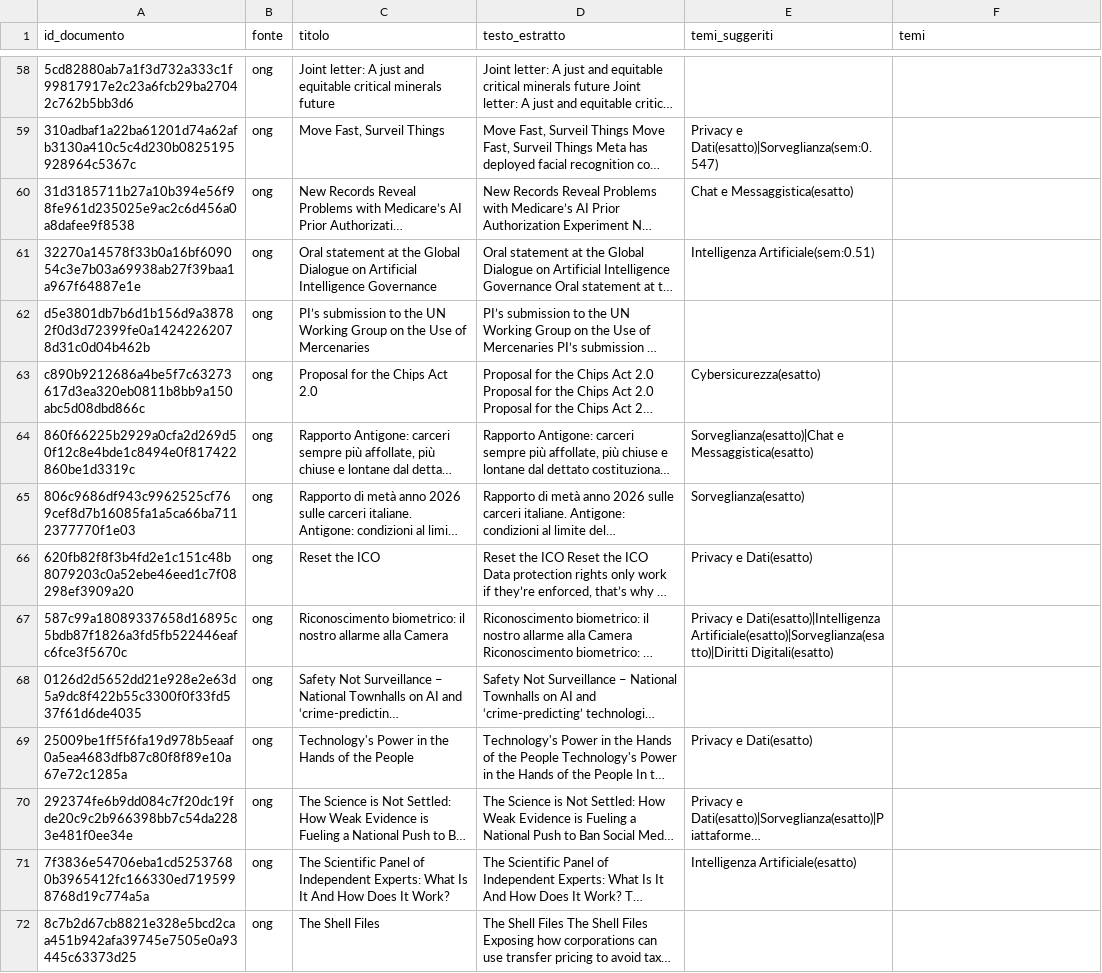
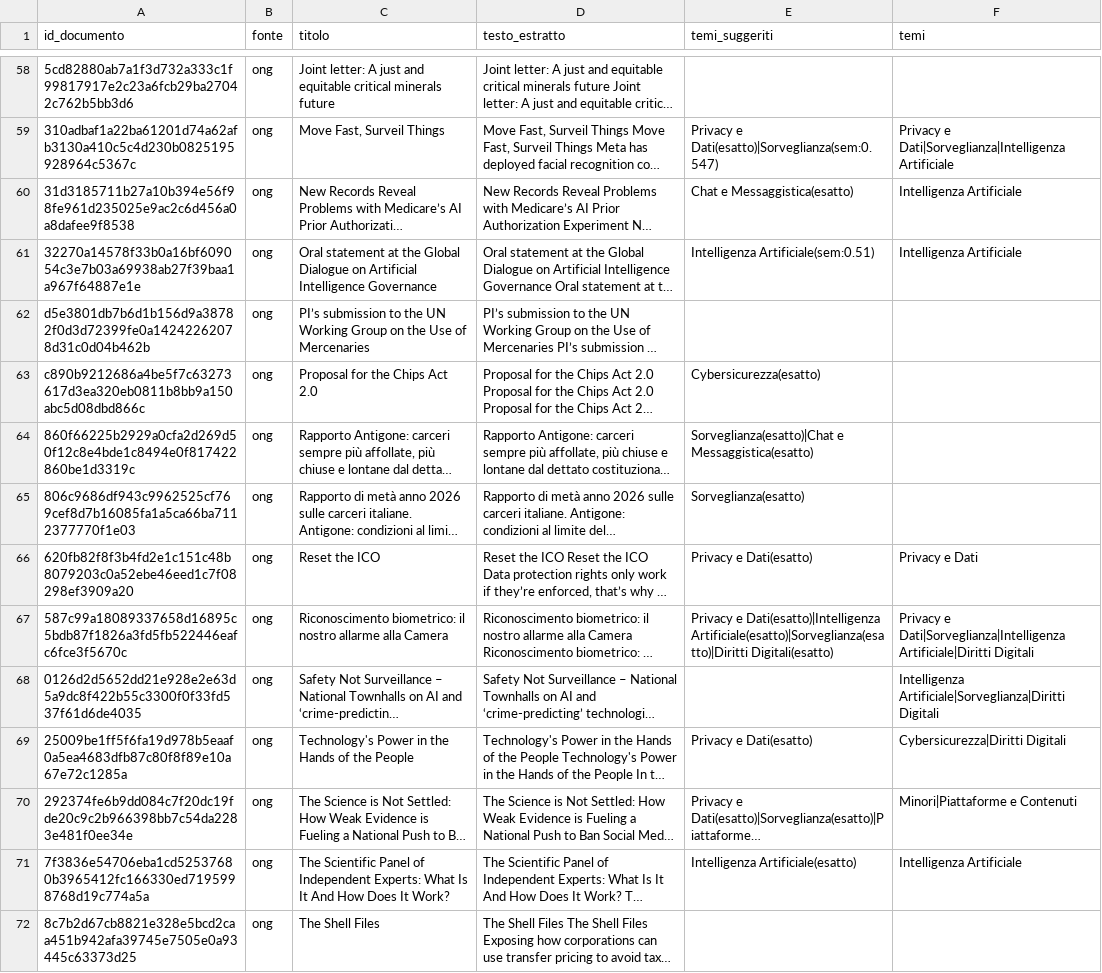
Before and after one commit to Draconer00/tech_advocacy_italia, a CSV file: data/utils/temi_gold_worksheet.csv, drawn as a sheet; only a part is shown, gaps mark what is left out; long unchanged cells end in …; the diff covers the shown part only; the diff names each change by its address in the sheet, - before the commit and + after, or states it on an @@ line.

```diff
--- a/data/utils/temi_gold_worksheet.csv
+++ b/data/utils/temi_gold_worksheet.csv
-F59 (temi): (empty)
+F59 (temi): Privacy e Dati|Sorveglianza|Intelligenza Artificiale
-F60:F61 (temi): (empty)
+F60:F61 (temi): Intelligenza Artificiale
-F66 (temi): (empty)
+F66 (temi): Privacy e Dati
-F67 (temi): (empty)
+F67 (temi): Privacy e Dati|Sorveglianza|Intelligenza Artificiale|Diritti Digitali
-F68 (temi): (empty)
+F68 (temi): Intelligenza Artificiale|Sorveglianza|Diritti Digitali
-F69 (temi): (empty)
+F69 (temi): Cybersicurezza|Diritti Digitali
-F70 (temi): (empty)
+F70 (temi): Minori|Piattaforme e Contenuti
-F71 (temi): (empty)
+F71 (temi): Intelligenza Artificiale
```
Also changed, not shown: 101 edited cells elsewhere in this file, 2 other files.
